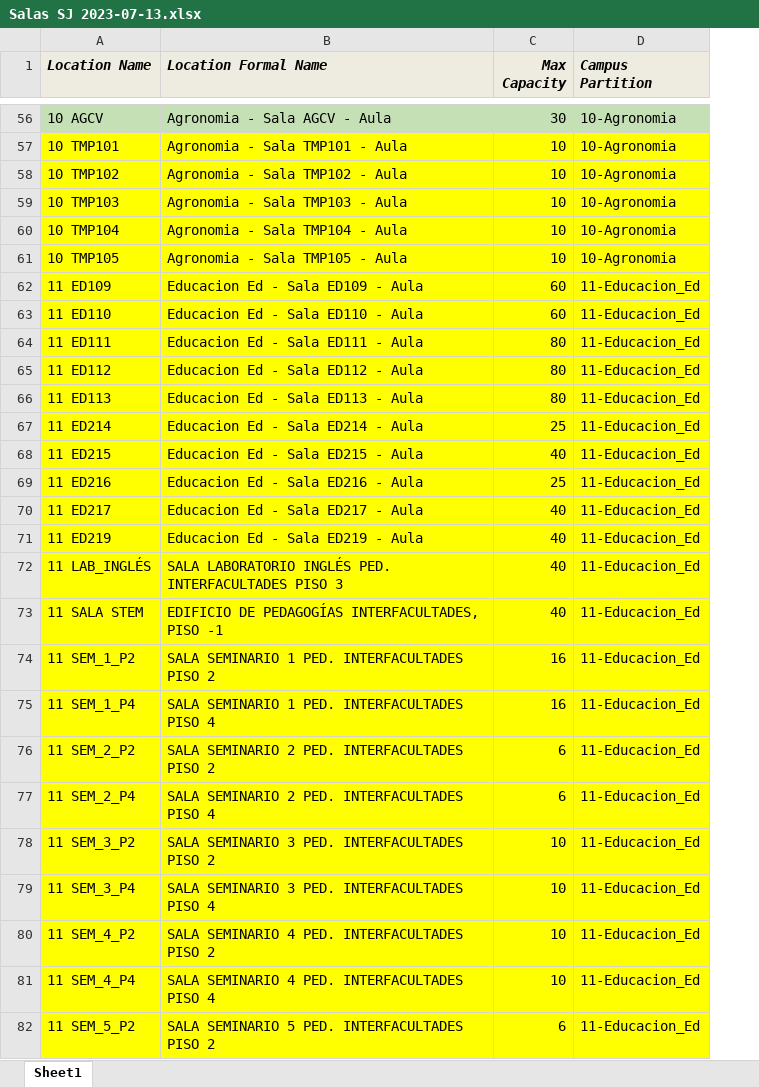
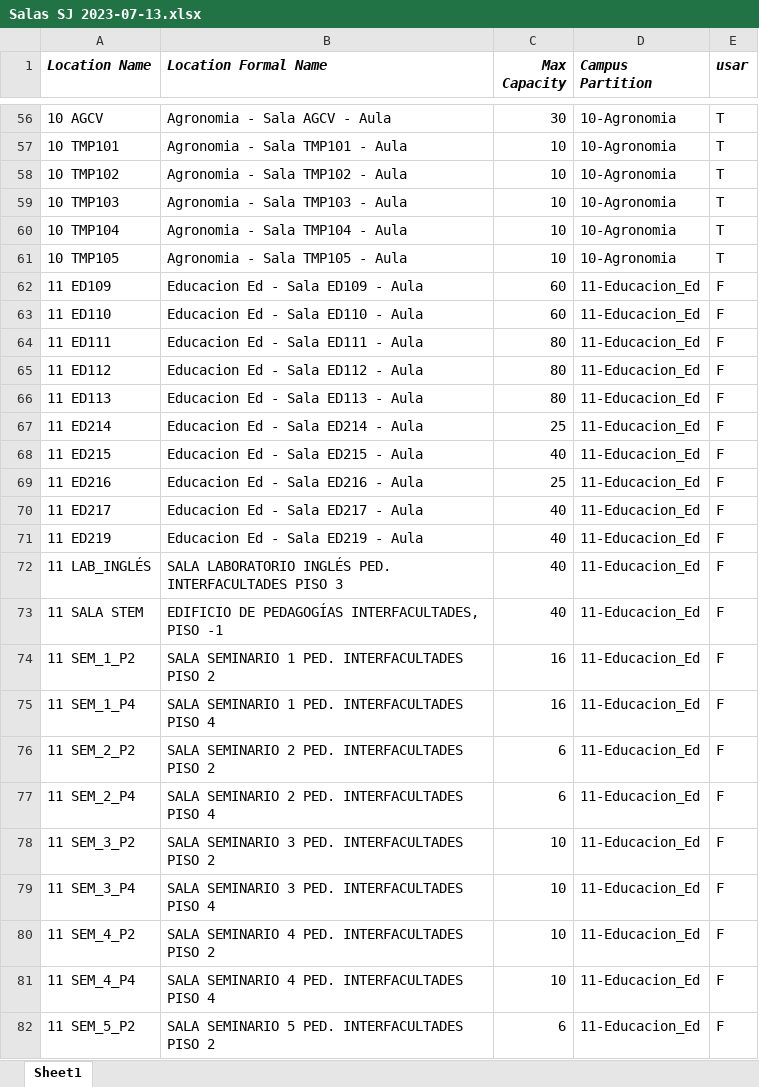
Before and after one commit to ganguloo/IPre20232Calendario, an Excel workbook: Datos/Salas SJ 2023-07-13.xlsx, sheet Sheet1, drawn as a sheet; only a part is shown, gaps mark what is left out; values as stored, in another font and other column widths than the file's, no borders; the diff covers the shown part only; the diff names each change by its address in the sheet, - before the commit and + after, or states it on an @@ line.

```diff
--- a/Datos/Salas SJ 2023-07-13.xlsx (sheet Sheet1)
+++ b/Datos/Salas SJ 2023-07-13.xlsx (sheet Sheet1)
+column E (usar), rows 56-82: T | T | T | T | T | T | F | F | F | F | F | F | F | F | F | F | F | F | F | F | F | F | F | F | F | F | F
-A1:D1 fill: #EEECE1
+A1:D1 fill: none
-A56:D56 fill: #C5E0B4
+A56:D56 fill: none
-A57:D82 fill: #FFFF00
+A57:D82 fill: none
```
Also changed, not shown: cell formats elsewhere in this sheet, 1 other file.
